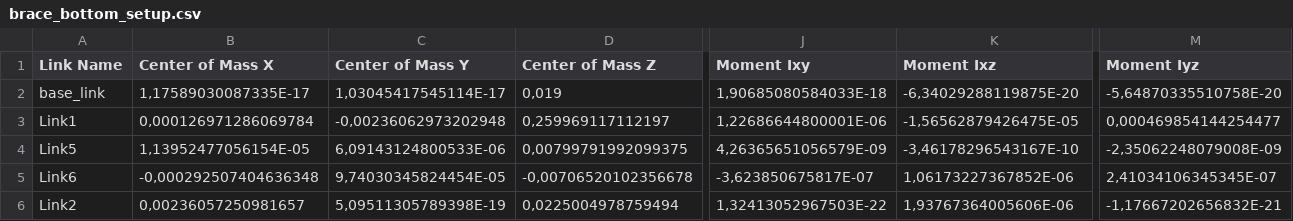
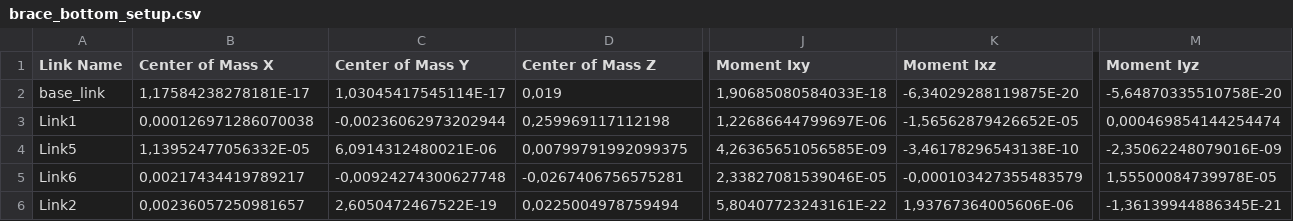
Before and after one commit to arntanguy/brace_bottom_setup, a CSV file: urdf/brace_bottom_setup.csv, drawn as a sheet; only a part is shown, gaps mark what is left out; the diff covers the shown part only; the diff names each change by its address in the sheet, - before the commit and + after, or states it on an @@ line.

Commit message:
changing the anatomic axis for the brace_bottom_setup following the litterature

```diff
--- a/urdf/brace_bottom_setup.csv
+++ b/urdf/brace_bottom_setup.csv
-B2 (Center of Mass X): 1,17589030087335E-17
+B2 (Center of Mass X): 1,17584238278181E-17
-B3 (Center of Mass X): 0,000126971286069784
+B3 (Center of Mass X): 0,000126971286070038
-C3 (Center of Mass Y): -0,00236062973202948
+C3 (Center of Mass Y): -0,00236062973202944
-D3 (Center of Mass Z): 0,259969117112197
+D3 (Center of Mass Z): 0,259969117112198
-J3 (Moment Ixy): 1,22686644800001E-06
+J3 (Moment Ixy): 1,22686644799697E-06
-K3 (Moment Ixz): -1,56562879426475E-05
+K3 (Moment Ixz): -1,56562879426652E-05
-M3 (Moment Iyz): 0,000469854144254477
+M3 (Moment Iyz): 0,000469854144254474
-B4 (Center of Mass X): 1,13952477056154E-05
+B4 (Center of Mass X): 1,13952477056332E-05
-C4 (Center of Mass Y): 6,09143124800533E-06
+C4 (Center of Mass Y): 6,0914312480021E-06
-J4 (Moment Ixy): 4,26365651056579E-09
+J4 (Moment Ixy): 4,26365651056585E-09
-K4 (Moment Ixz): -3,46178296543167E-10
+K4 (Moment Ixz): -3,46178296543138E-10
-M4 (Moment Iyz): -2,35062248079008E-09
+M4 (Moment Iyz): -2,35062248079016E-09
-B5 (Center of Mass X): -0,000292507404636348
+B5 (Center of Mass X): 0,00217434419789217
-C5 (Center of Mass Y): 9,74030345824454E-05
+C5 (Center of Mass Y): -0,00924274300627748
-D5 (Center of Mass Z): -0,00706520102356678
+D5 (Center of Mass Z): -0,0267406756575281
-J5 (Moment Ixy): -3,623850675817E-07
+J5 (Moment Ixy): 2,33827081539046E-05
-K5 (Moment Ixz): 1,06173227367852E-06
+K5 (Moment Ixz): -0,000103427355483579
-M5 (Moment Iyz): 2,41034106345345E-07
+M5 (Moment Iyz): 1,55500084739978E-05
-C6 (Center of Mass Y): 5,09511305789398E-19
+C6 (Center of Mass Y): 2,6050472467522E-19
-J6 (Moment Ixy): 1,32413052967503E-22
+J6 (Moment Ixy): 5,80407723243161E-22
-M6 (Moment Iyz): -1,17667202656832E-21
+M6 (Moment Iyz): -1,36139944886345E-21
```
Also changed, not shown: 28 edited cells elsewhere in this file, 6 other files.
